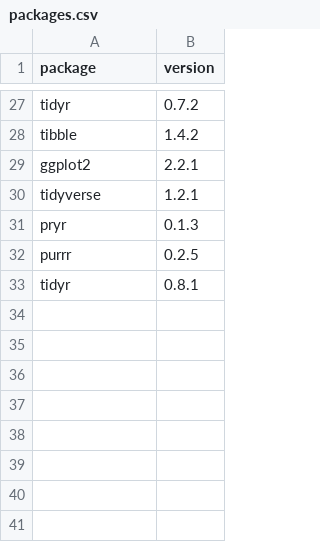
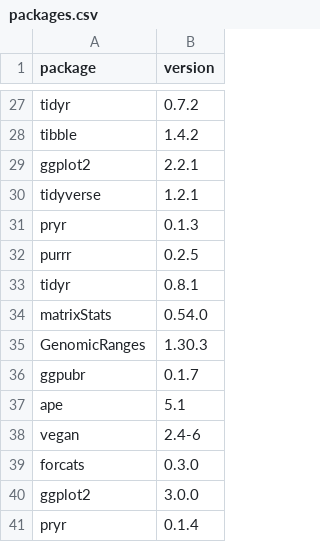
Before and after one commit to uvarc/workshop-site, a CSV file: packages.csv, drawn as a sheet; only a part is shown, gaps mark what is left out; the diff names each change by its address in the sheet, - before the commit and + after, or states it on an @@ line.

```diff
--- a/packages.csv
+++ b/packages.csv
+row 34: matrixStats | 0.54.0
+row 35: GenomicRanges | 1.30.3
+row 36: ggpubr | 0.1.7
+row 37: ape | 5.1
+row 38: vegan | 2.4-6
+row 39: forcats | 0.3.0
+row 40: ggplot2 | 3.0.0
+row 41: pryr | 0.1.4
```
Also changed, not shown: 10 other files.
